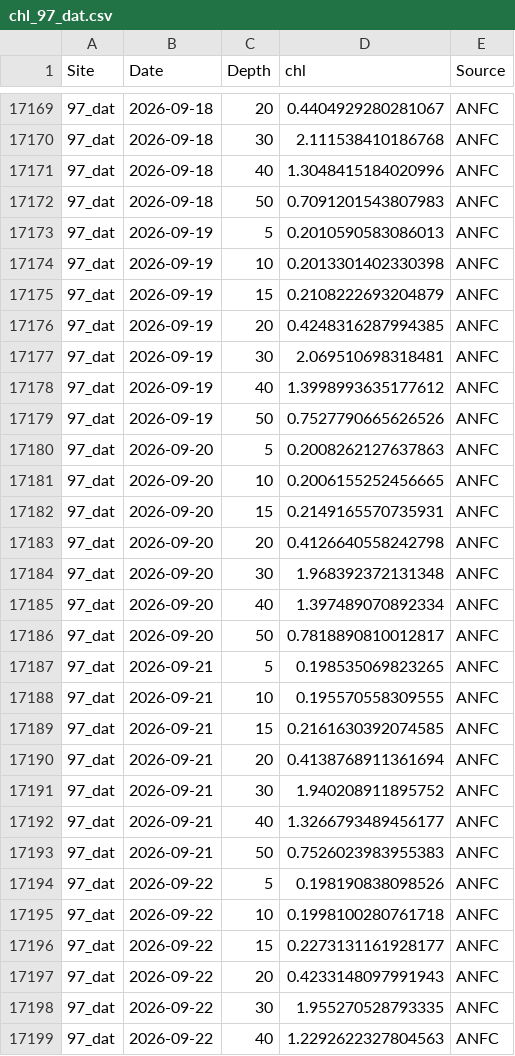
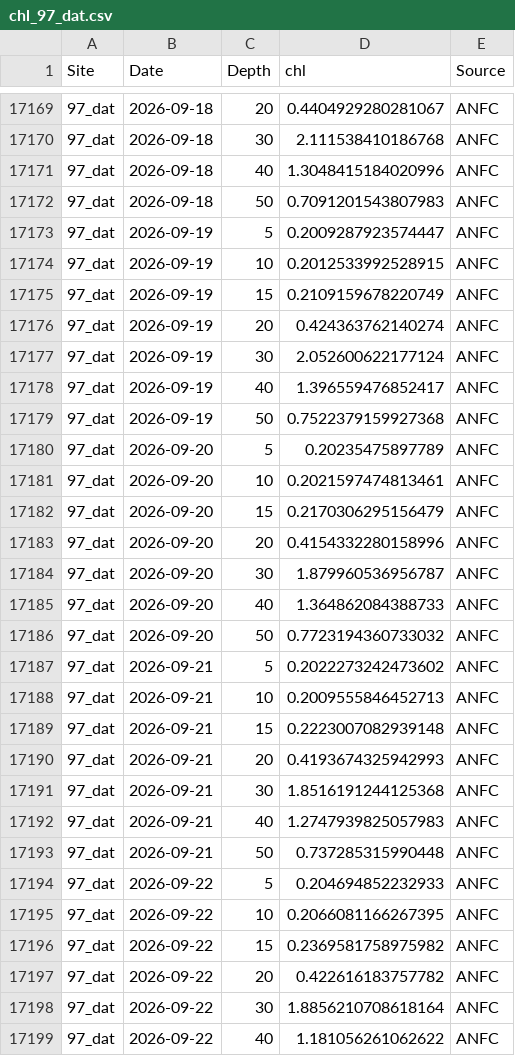
Before and after one commit to sharkbot952/temp_test5, a CSV file: data/cmem/chl/chl_97_dat.csv, drawn as a sheet; only a part is shown, gaps mark what is left out; the diff covers the shown part only.

```diff
--- a/data/cmem/chl/chl_97_dat.csv
+++ b/data/cmem/chl/chl_97_dat.csv
@@ -17172,28 +17172,28 @@
 97_dat,2026-09-18,50,0.7091201543807983,ANFC
-97_dat,2026-09-19,5,0.2010590583086013,ANFC
-97_dat,2026-09-19,10,0.2013301402330398,ANFC
-97_dat,2026-09-19,15,0.2108222693204879,ANFC
-97_dat,2026-09-19,20,0.4248316287994385,ANFC
-97_dat,2026-09-19,30,2.069510698318481,ANFC
-97_dat,2026-09-19,40,1.3998993635177612,ANFC
-97_dat,2026-09-19,50,0.7527790665626526,ANFC
-97_dat,2026-09-20,5,0.2008262127637863,ANFC
-97_dat,2026-09-20,10,0.2006155252456665,ANFC
-97_dat,2026-09-20,15,0.2149165570735931,ANFC
-97_dat,2026-09-20,20,0.4126640558242798,ANFC
-97_dat,2026-09-20,30,1.968392372131348,ANFC
-97_dat,2026-09-20,40,1.397489070892334,ANFC
-97_dat,2026-09-20,50,0.7818890810012817,ANFC
-97_dat,2026-09-21,5,0.198535069823265,ANFC
-97_dat,2026-09-21,10,0.195570558309555,ANFC
-97_dat,2026-09-21,15,0.2161630392074585,ANFC
-97_dat,2026-09-21,20,0.4138768911361694,ANFC
-97_dat,2026-09-21,30,1.940208911895752,ANFC
-97_dat,2026-09-21,40,1.3266793489456177,ANFC
-97_dat,2026-09-21,50,0.7526023983955383,ANFC
-97_dat,2026-09-22,5,0.198190838098526,ANFC
-97_dat,2026-09-22,10,0.1998100280761718,ANFC
-97_dat,2026-09-22,15,0.2273131161928177,ANFC
-97_dat,2026-09-22,20,0.4233148097991943,ANFC
-97_dat,2026-09-22,30,1.955270528793335,ANFC
-97_dat,2026-09-22,40,1.2292622327804563,ANFC
+97_dat,2026-09-19,5,0.2009287923574447,ANFC
+97_dat,2026-09-19,10,0.2012533992528915,ANFC
+97_dat,2026-09-19,15,0.2109159678220749,ANFC
+97_dat,2026-09-19,20,0.424363762140274,ANFC
+97_dat,2026-09-19,30,2.052600622177124,ANFC
+97_dat,2026-09-19,40,1.396559476852417,ANFC
+97_dat,2026-09-19,50,0.7522379159927368,ANFC
+97_dat,2026-09-20,5,0.20235475897789,ANFC
+97_dat,2026-09-20,10,0.2021597474813461,ANFC
+97_dat,2026-09-20,15,0.2170306295156479,ANFC
+97_dat,2026-09-20,20,0.4154332280158996,ANFC
+97_dat,2026-09-20,30,1.879960536956787,ANFC
+97_dat,2026-09-20,40,1.364862084388733,ANFC
+97_dat,2026-09-20,50,0.7723194360733032,ANFC
+97_dat,2026-09-21,5,0.2022273242473602,ANFC
+97_dat,2026-09-21,10,0.2009555846452713,ANFC
+97_dat,2026-09-21,15,0.2223007082939148,ANFC
+97_dat,2026-09-21,20,0.4193674325942993,ANFC
+97_dat,2026-09-21,30,1.8516191244125368,ANFC
+97_dat,2026-09-21,40,1.2747939825057983,ANFC
+97_dat,2026-09-21,50,0.737285315990448,ANFC
+97_dat,2026-09-22,5,0.204694852232933,ANFC
+97_dat,2026-09-22,10,0.2066081166267395,ANFC
+97_dat,2026-09-22,15,0.2369581758975982,ANFC
+97_dat,2026-09-22,20,0.422616183757782,ANFC
+97_dat,2026-09-22,30,1.8856210708618164,ANFC
+97_dat,2026-09-22,40,1.181056261062622,ANFC
```
Also changed, not shown: 7 added rows and 43 edited cells elsewhere in this file, data/cmem/chl/chl_98_osh.csv, data/cmem/chl/chl_99_sik.csv, 6 other files.
